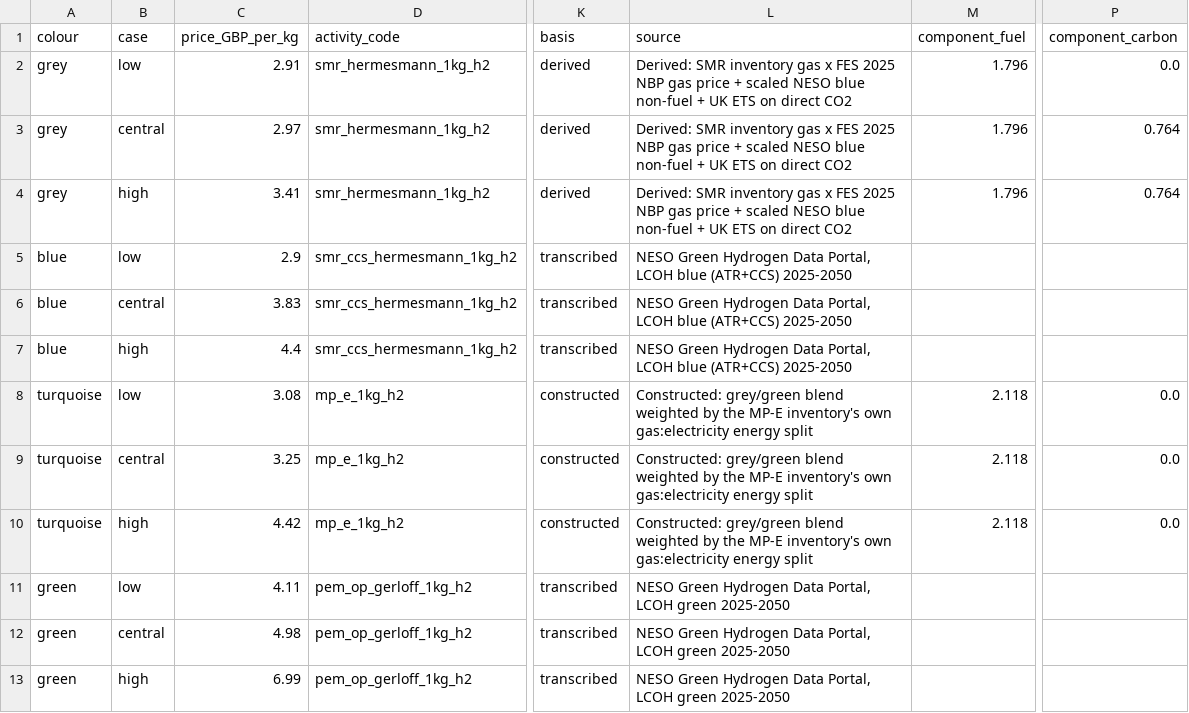
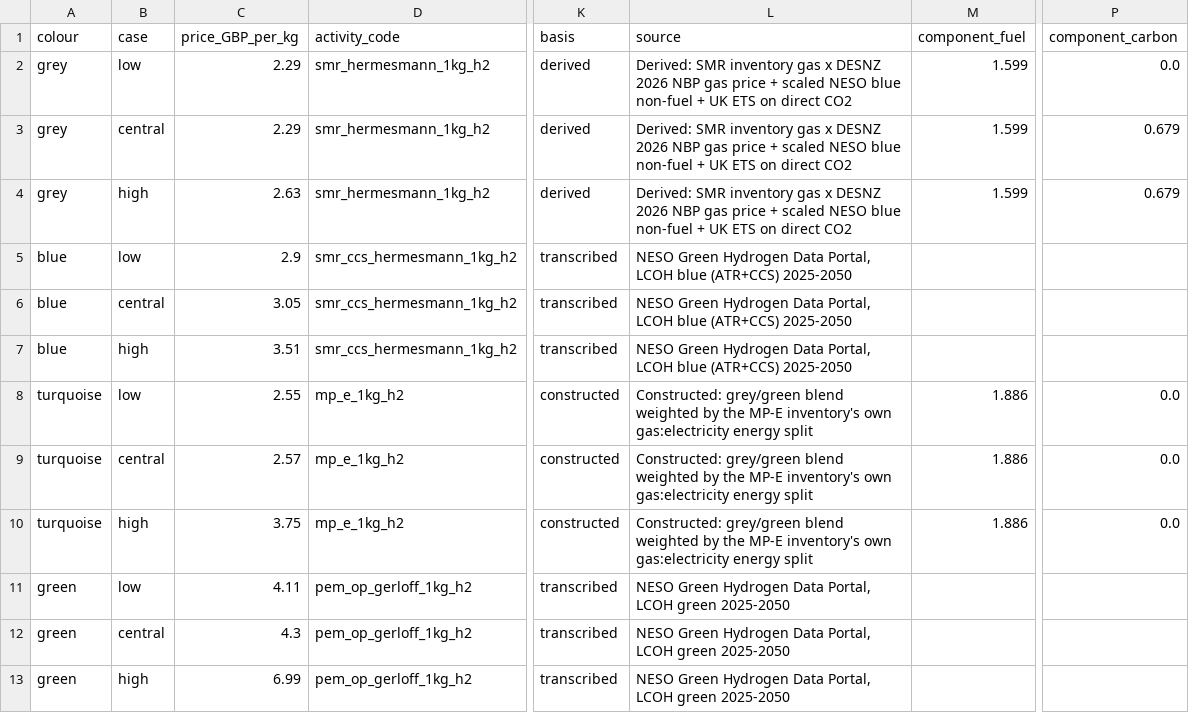
Before and after one commit to louis123sch/ukelectrolyserlca, a CSV file: optimisation_outputs/h2_prices_by_colour.csv, drawn as a sheet; only a part is shown, gaps mark what is left out; the diff names each change by its address in the sheet, - before the commit and + after, or states it on an @@ line.

```diff
--- a/optimisation_outputs/h2_prices_by_colour.csv
+++ b/optimisation_outputs/h2_prices_by_colour.csv
-C2 (price_GBP_per_kg): 2.91
+C2 (price_GBP_per_kg): 2.29
-L2:L4 (source): …gas x FES 2025 NBP gas…
+L2:L4 (source): …gas x DESNZ 2026 NBP gas…
-M2:M4 (component_fuel): 1.796
+M2:M4 (component_fuel): 1.599
-C3 (price_GBP_per_kg): 2.97
+C3 (price_GBP_per_kg): 2.29
-P3:P4 (component_carbon): 0.764
+P3:P4 (component_carbon): 0.679
-C4 (price_GBP_per_kg): 3.41
+C4 (price_GBP_per_kg): 2.63
-C6 (price_GBP_per_kg): 3.83
+C6 (price_GBP_per_kg): 3.05
-C7 (price_GBP_per_kg): 4.4
+C7 (price_GBP_per_kg): 3.51
-C8 (price_GBP_per_kg): 3.08
+C8 (price_GBP_per_kg): 2.55
-M8:M10 (component_fuel): 2.118
+M8:M10 (component_fuel): 1.886
-C9 (price_GBP_per_kg): 3.25
+C9 (price_GBP_per_kg): 2.57
-C10 (price_GBP_per_kg): 4.42
+C10 (price_GBP_per_kg): 3.75
-C12 (price_GBP_per_kg): 4.98
+C12 (price_GBP_per_kg): 4.3
```
Also changed, not shown: optimisation_outputs/h2_prices_recommended.csv, 40 other files.
